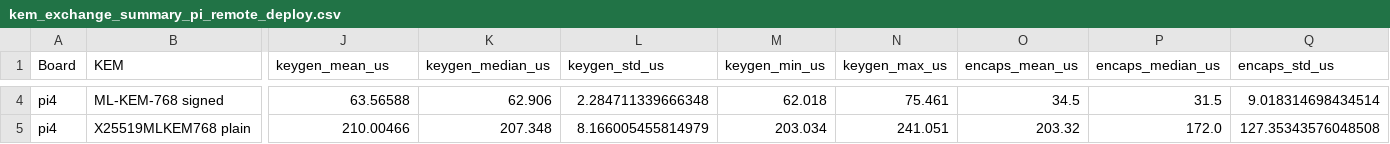
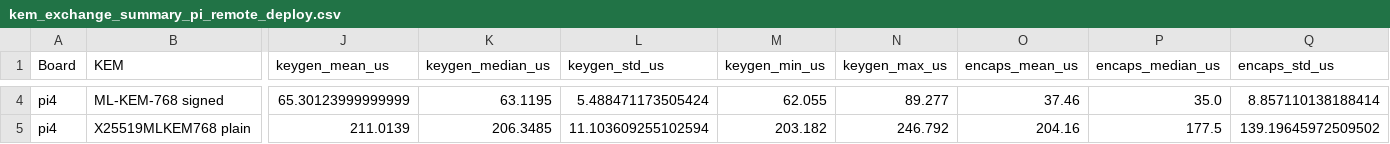
Before and after one commit to cthyuiii/PQ_MQTT_mTLS_for_IoT_LoRa, a CSV file: results/kem_exchange_summary_pi_remote_deploy.csv, drawn as a sheet; only a part is shown, gaps mark what is left out; the diff covers the shown part only; the diff names each change by its address in the sheet, - before the commit and + after, or states it on an @@ line.

```diff
--- a/results/kem_exchange_summary_pi_remote_deploy.csv
+++ b/results/kem_exchange_summary_pi_remote_deploy.csv
-J4 (keygen_mean_us): 63.56588
+J4 (keygen_mean_us): 65.30123999999999
-K4 (keygen_median_us): 62.906
+K4 (keygen_median_us): 63.1195
-L4 (keygen_std_us): 2.284711339666348
+L4 (keygen_std_us): 5.488471173505424
-M4 (keygen_min_us): 62.018
+M4 (keygen_min_us): 62.055
-N4 (keygen_max_us): 75.461
+N4 (keygen_max_us): 89.277
-O4 (encaps_mean_us): 34.5
+O4 (encaps_mean_us): 37.46
-P4 (encaps_median_us): 31.5
+P4 (encaps_median_us): 35.0
-Q4 (encaps_std_us): 9.018314698434514
+Q4 (encaps_std_us): 8.857110138188414
-J5 (keygen_mean_us): 210.00466
+J5 (keygen_mean_us): 211.0139
-K5 (keygen_median_us): 207.348
+K5 (keygen_median_us): 206.3485
-L5 (keygen_std_us): 8.166005455814979
+L5 (keygen_std_us): 11.103609255102594
-M5 (keygen_min_us): 203.034
+M5 (keygen_min_us): 203.182
-N5 (keygen_max_us): 241.051
+N5 (keygen_max_us): 246.792
-O5 (encaps_mean_us): 203.32
+O5 (encaps_mean_us): 204.16
-P5 (encaps_median_us): 172.0
+P5 (encaps_median_us): 177.5
-Q5 (encaps_std_us): 127.35343576048508
+Q5 (encaps_std_us): 139.19645972509502
```
Also changed, not shown: 166 edited cells elsewhere in this file, pico/logs_pi_broker4/results.csv, results/deploy_pi_remote.csv, 15 other files.
